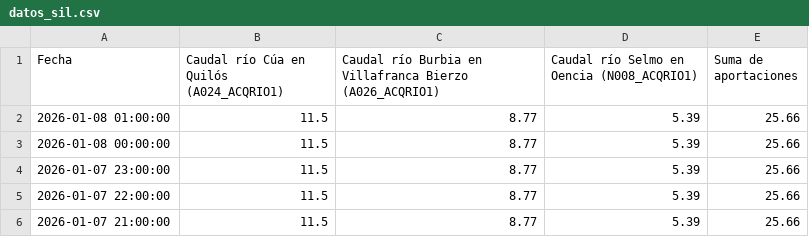
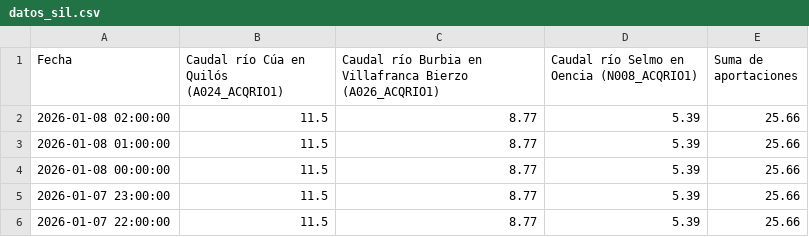
Before and after one commit to manuiccp/DatosCSV, a CSV file: datos_sil.csv, drawn as a sheet; only a part is shown; the shorter side is filled out with more unchanged rows.

Commit message:
Actualización SIL: 2026-01-08 02:00:00

```diff
--- a/datos_sil.csv
+++ b/datos_sil.csv
@@ -1,2 +1,3 @@
 Fecha,Caudal río Cúa en Quilós (A024_ACQRIO1),Caudal río Burbia en Villafranca Bierzo (A026_ACQRIO1),Caudal río Selmo en Oencia (N008_ACQRIO1),Suma de aportaciones
+2026-01-08 02:00:00,11.5,8.77,5.39,25.66
 2026-01-08 01:00:00,11.5,8.77,5.39,25.66
```
